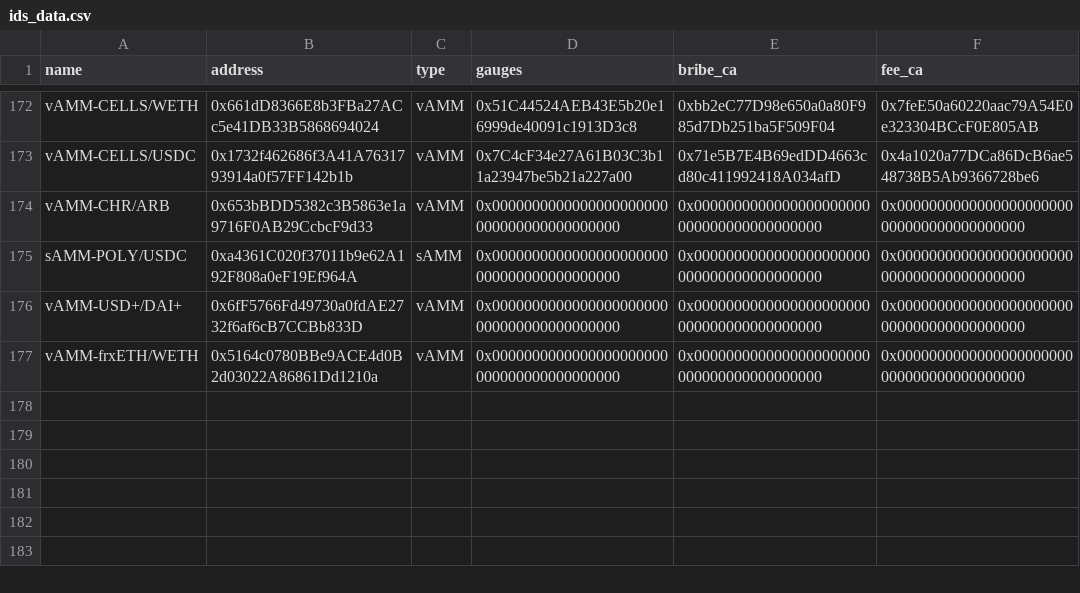
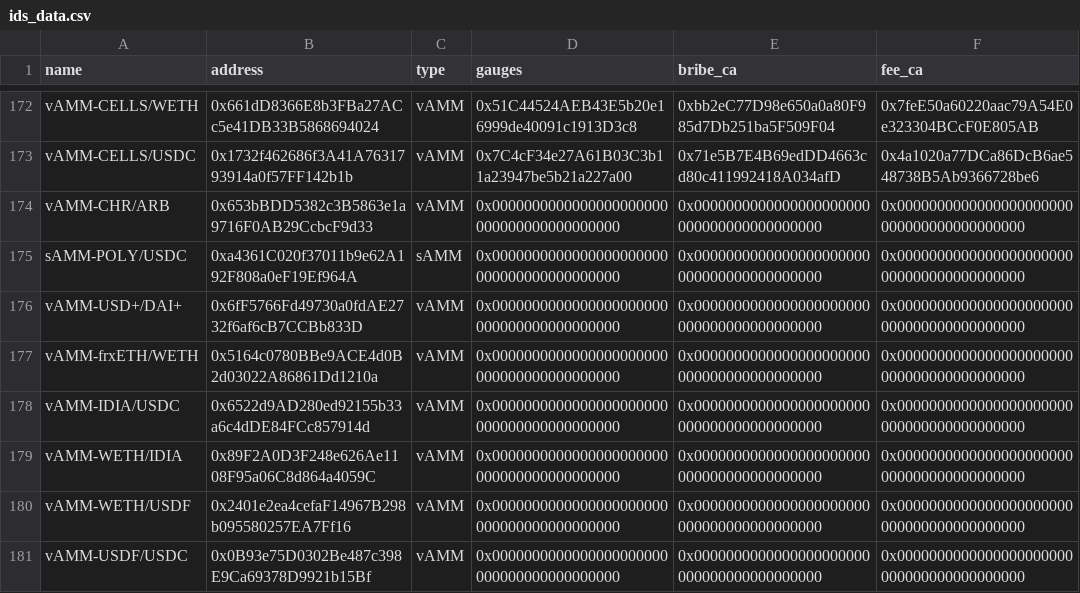
Before and after one commit to ALMIGHTYABE/Chronos-Data, a CSV file: data/ids_data.csv, drawn as a sheet; only a part is shown, gaps mark what is left out; the diff names each change by its address in the sheet, - before the commit and + after, or states it on an @@ line.

```diff
--- a/data/ids_data.csv
+++ b/data/ids_data.csv
+row 178: vAMM-IDIA/USDC | 0x6522d9AD280ed92155b33a6c4dDE84FCc857914d | vAMM | 0x0000000000000000000000000000000000000000 | 0x0000000000000000000000000000000000000000 | 0x0000000000000000000000000000000000000000
+row 179: vAMM-WETH/IDIA | 0x89F2A0D3F248e626Ae1108F95a06C8d864a4059C | vAMM | 0x0000000000000000000000000000000000000000 | 0x0000000000000000000000000000000000000000 | 0x0000000000000000000000000000000000000000
+row 180: vAMM-WETH/USDF | 0x2401e2ea4cefaF14967B298b095580257EA7Ff16 | vAMM | 0x0000000000000000000000000000000000000000 | 0x0000000000000000000000000000000000000000 | 0x0000000000000000000000000000000000000000
+row 181: vAMM-USDF/USDC | 0x0B93e75D0302Be487c398E9Ca69378D9921b15Bf | vAMM | 0x0000000000000000000000000000000000000000 | 0x0000000000000000000000000000000000000000 | 0x0000000000000000000000000000000000000000
```
Also changed, not shown: 1 other file.
